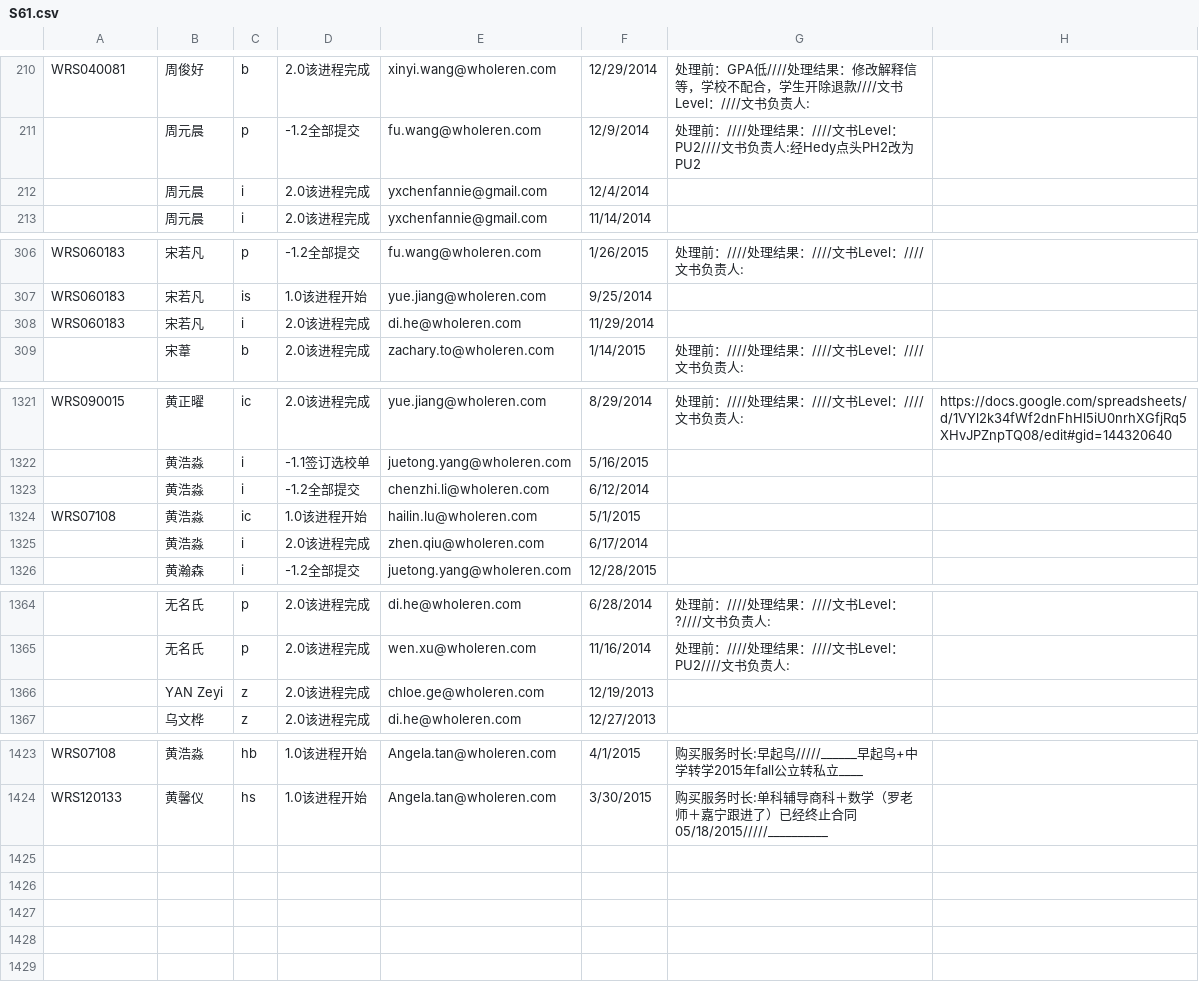
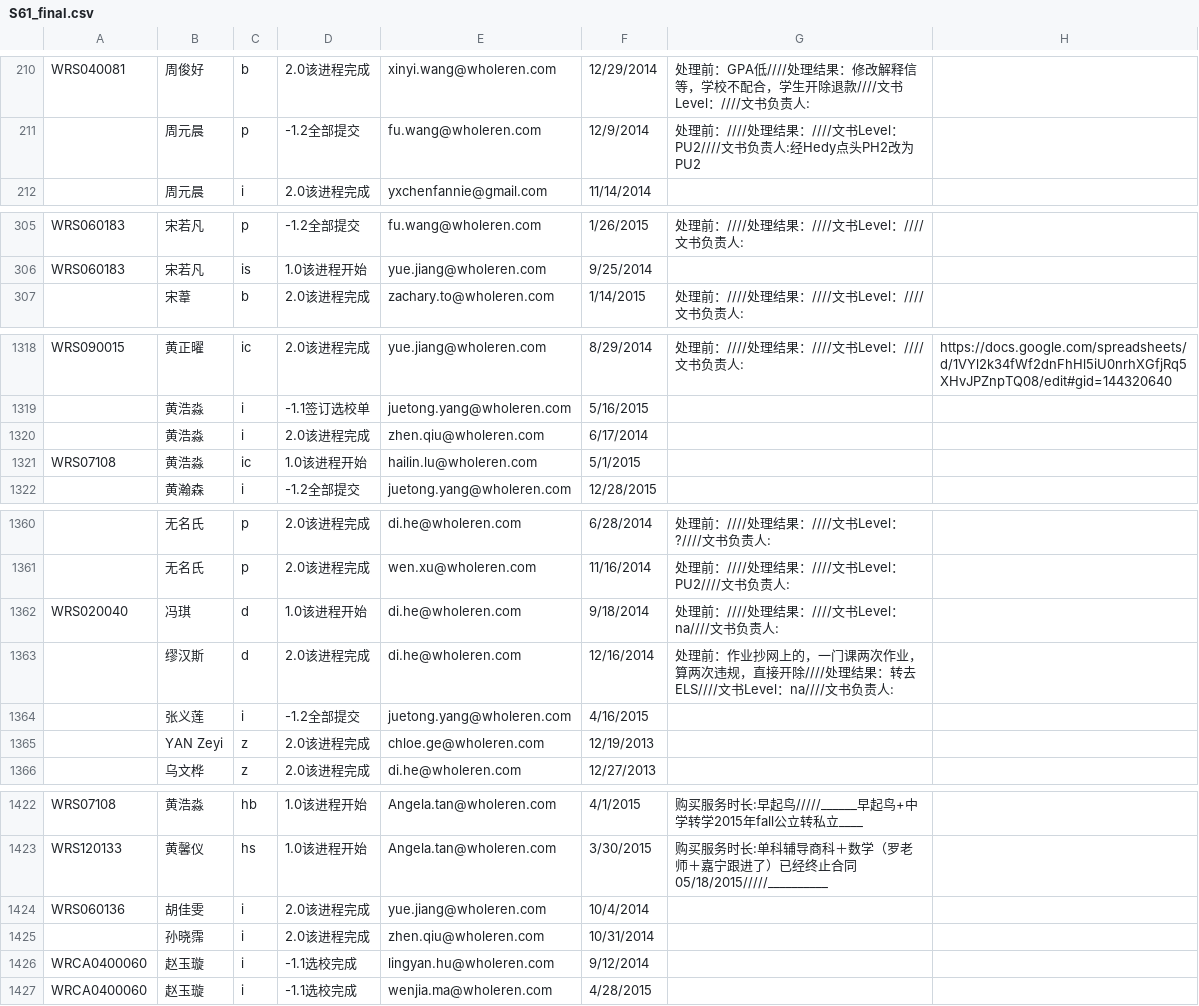
Before and after one commit to plmqaz-bot/wholeren, a CSV file: S61_final.csv (was S61.csv), drawn as a sheet; only a part is shown, gaps mark what is left out; removed rows and columns are numbered as before the commit, all else as after; the diff covers the shown part only; the diff names each change by its address in the sheet, - before the commit and + after, or states it on an @@ line.

```diff
--- a/S61.csv
+++ b/S61_final.csv
-row 212:  | 周元晨 | i | 2.0该进程完成 | yxchenfannie@gmail.com | 12/4/2014
-row 308: WRS060183 | 宋若凡 | i | 2.0该进程完成 | di.he@wholeren.com | 11/29/2014
-D1320: -1.2全部提交
+D1320: 2.0该进程完成
-E1320: chenzhi.li@wholeren.com
+E1320: zhen.qiu@wholeren.com
-F1320: 6/12/2014
+F1320: 6/17/2014
-row 1325:  | 黄浩淼 | i | 2.0该进程完成 | zhen.qiu@wholeren.com | 6/17/2014
+row 1362: WRS020040 | 冯琪 | d | 1.0该进程开始 | di.he@wholeren.com | 9/18/2014 | 处理前：////处理结果：////文书Level：na////文书负责人:
+row 1363:  | 缪汉斯 | d | 2.0该进程完成 | di.he@wholeren.com | 12/16/2014 | 处理前：作业抄网上的，一门课两次作业，算两次违规，直接开除////处理结果：转去ELS////文书Level：na////文书负责人:
+row 1364:  | 张义莲 | i | -1.2全部提交 | juetong.yang@wholeren.com | 4/16/2015
+row 1424: WRS060136 | 胡佳雯 | i | 2.0该进程完成 | yue.jiang@wholeren.com | 10/4/2014
+row 1425:  | 孙晓霈 | i | 2.0该进程完成 | zhen.qiu@wholeren.com | 10/31/2014
+row 1426: WRCA0400060 | 赵玉璇 | i | -1.1选校完成 | lingyan.hu@wholeren.com | 9/12/2014
+row 1427: WRCA0400060 | 赵玉璇 | i | -1.1选校完成 | wenjia.ma@wholeren.com | 4/28/2015
```
Also changed, not shown: 1 removed row and 1 moved row elsewhere in this file, S61_app.csv, S61_app_final.csv, 26 other files.
